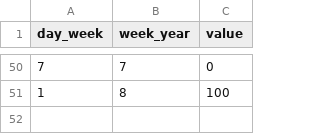
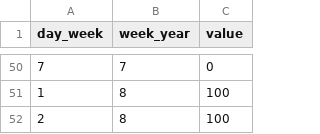
Before and after one commit to PhoenixAlx/TasksHeatmap, a TSV file: data.tsv, drawn as a sheet; only a part is shown, gaps mark what is left out.

Commit message:
task 20-02-2018

```diff
--- a/data.tsv
+++ b/data.tsv
@@ -51 +51,2 @@ day_week	week_year	value
 1	8	100
+2	8	100
```
